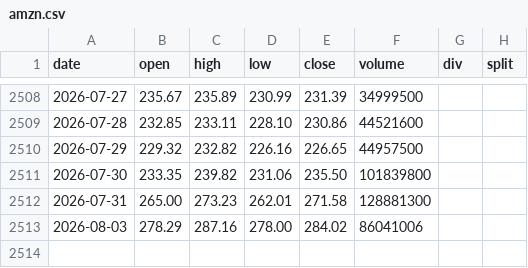
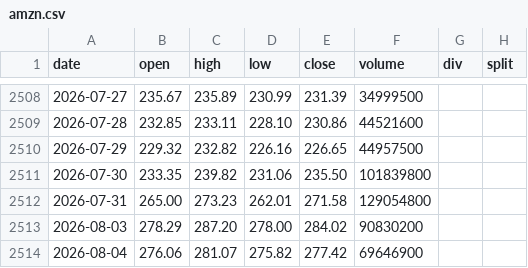
Before and after one commit to yennanliu/finance_data, a CSV file: data/prices/amzn.csv, drawn as a sheet; only a part is shown, gaps mark what is left out.

```diff
--- a/data/prices/amzn.csv
+++ b/data/prices/amzn.csv
@@ -2511,3 +2511,4 @@ date,open,high,low,close,volume,div,split
 2026-07-30,233.35,239.82,231.06,235.50,101839800,,
-2026-07-31,265.00,273.23,262.01,271.58,128881300,,
-2026-08-03,278.29,287.16,278.00,284.02,86041006,,
+2026-07-31,265.00,273.23,262.01,271.58,129054800,,
+2026-08-03,278.29,287.20,278.00,284.02,90830200,,
+2026-08-04,276.06,281.07,275.82,277.42,69646900,,
```
Also changed, not shown: data/prices/amd.csv, data/prices/nvda.csv, 34 other files.
